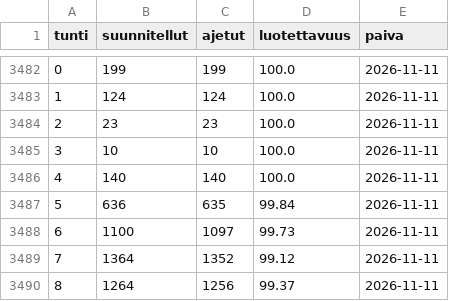
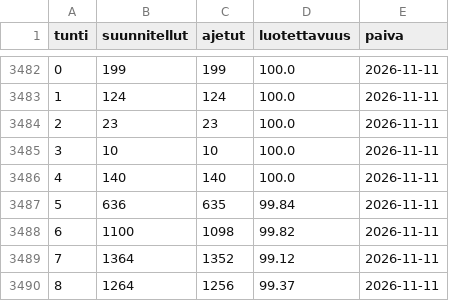
Before and after one commit to villeuusirauva-create/hsl-luotettavuus, a CSV file: tulokset/kellonaika.csv, drawn as a sheet; only a part is shown, gaps mark what is left out.

```diff
--- a/tulokset/kellonaika.csv
+++ b/tulokset/kellonaika.csv
@@ -3487,3 +3487,3 @@
 5,636,635,99.84,2026-11-11
-6,1100,1097,99.73,2026-11-11
+6,1100,1098,99.82,2026-11-11
 7,1364,1352,99.12,2026-11-11
```
Also changed, not shown: tulokset/linjat_2026-11-11.csv, tulokset/operaattorit_2026-11-11.csv, 6 other files.
